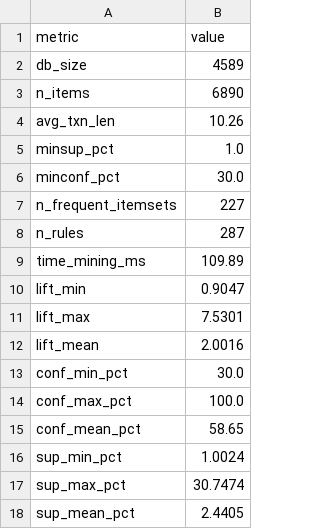
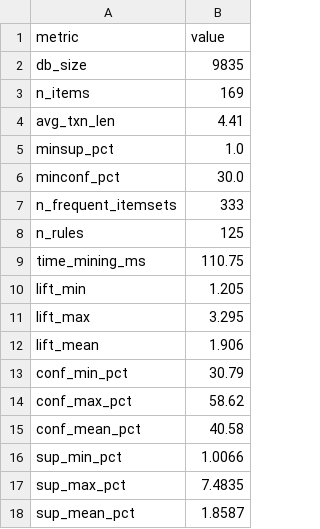
Before and after one commit to zintomvn/Data-Mining-Apriori, a CSV file: docs/chapter_5/statistics.csv, drawn as a sheet.

```diff
--- a/docs/chapter_5/statistics.csv
+++ b/docs/chapter_5/statistics.csv
@@ -1,18 +1,18 @@
 metric,value
-db_size,4589
-n_items,6890
-avg_txn_len,10.26
+db_size,9835
+n_items,169
+avg_txn_len,4.41
 minsup_pct,1.0
 minconf_pct,30.0
-n_frequent_itemsets,227
-n_rules,287
-time_mining_ms,109.89
-lift_min,0.9047
-lift_max,7.5301
-lift_mean,2.0016
-conf_min_pct,30.0
-conf_max_pct,100.0
-conf_mean_pct,58.65
-sup_min_pct,1.0024
-sup_max_pct,30.7474
-sup_mean_pct,2.4405
+n_frequent_itemsets,333
+n_rules,125
+time_mining_ms,110.75
+lift_min,1.205
+lift_max,3.295
+lift_mean,1.906
+conf_min_pct,30.79
+conf_max_pct,58.62
+conf_mean_pct,40.58
+sup_min_pct,1.0066
+sup_max_pct,7.4835
+sup_mean_pct,1.8587
```
Also changed, not shown: docs/chapter_3/correctness_toy.csv, docs/chapter_3/level3_comparison.csv, 8 other files.
